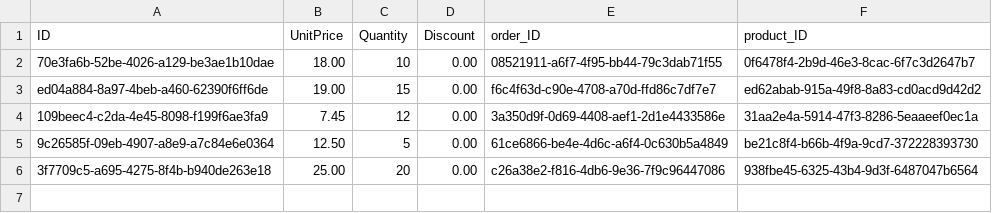
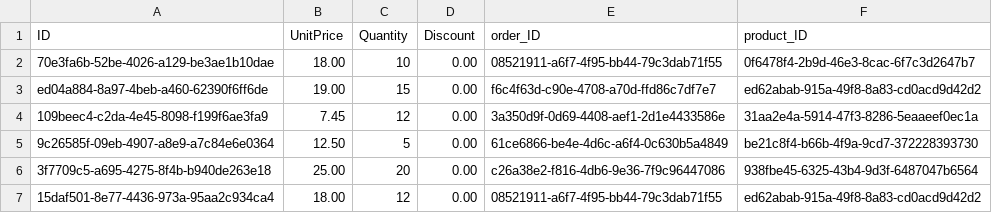
Before and after one commit to lukcad/zproducts, a CSV file: db/data/Northwind-OrderDetails.csv, drawn as a sheet.

```diff
--- a/db/data/Northwind-OrderDetails.csv
+++ b/db/data/Northwind-OrderDetails.csv
@@ -6 +6,2 @@ ed04a884-8a97-4beb-a460-62390f6ff6de;19.00;15;0.00;f6c4f63d-c90e-4708-a70d-ffd86
 3f7709c5-a695-4275-8f4b-b940de263e18;25.00;20;0.00;c26a38e2-f816-4db6-9e36-7f9c96447086;938fbe45-6325-43b4-9d3f-6487047b6564
+15daf501-8e77-4436-973a-95aa2c934ca4;18.00;12;0.00;08521911-a6f7-4f95-bb44-79c3dab71f55;ed62abab-915a-49f8-8a83-cd0acd9d42d2
```
Also changed, not shown: 4 other files.
